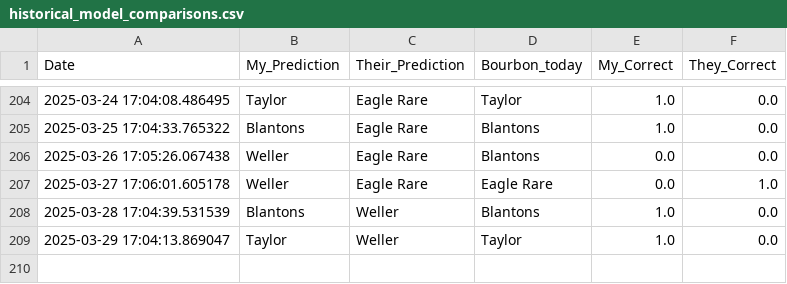
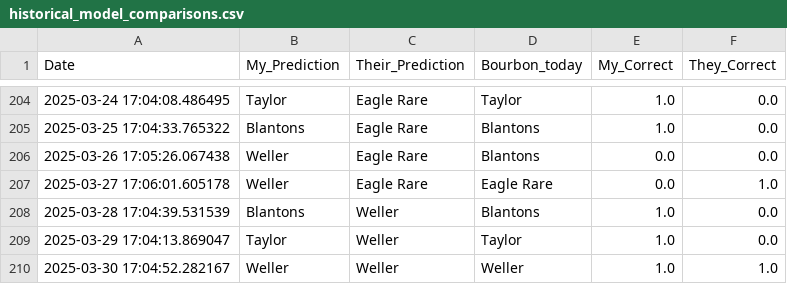
Before and after one commit to treywood10/BTB_Project, a CSV file: historical_model_comparisons.csv, drawn as a sheet; only a part is shown, gaps mark what is left out; the diff names each change by its address in the sheet, - before the commit and + after, or states it on an @@ line.

```diff
--- a/historical_model_comparisons.csv
+++ b/historical_model_comparisons.csv
+row 210: 2025-03-30 17:04:52.282167 | Weller | Weller | Weller | 1.0 | 1.0
```
Also changed, not shown: bourbon_data.csv, 3 other files.
